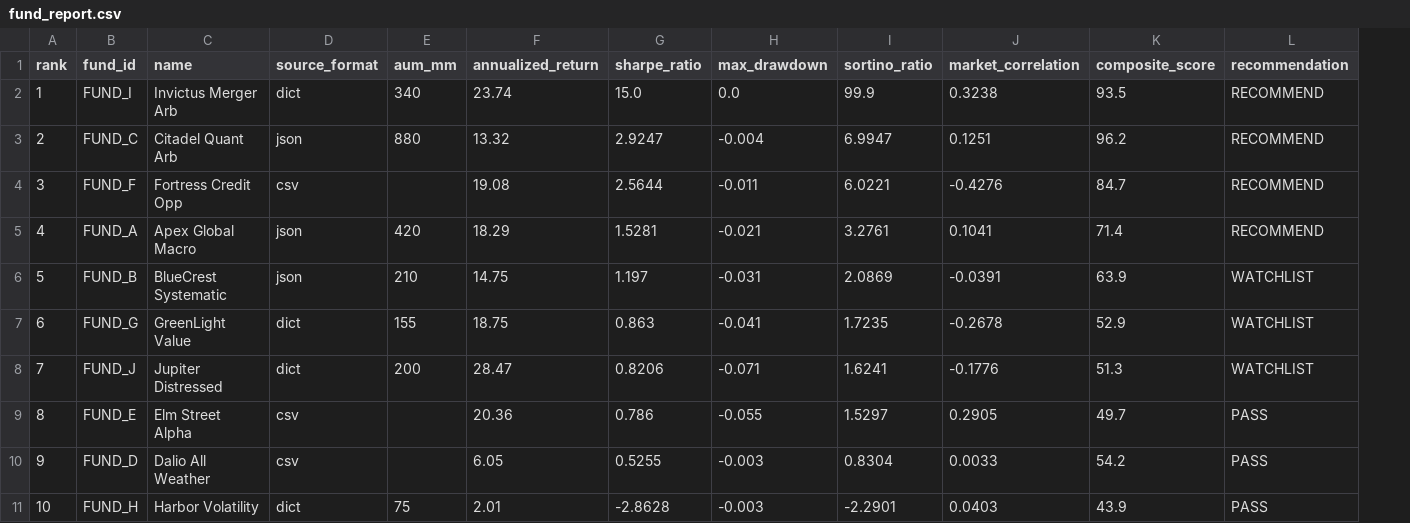
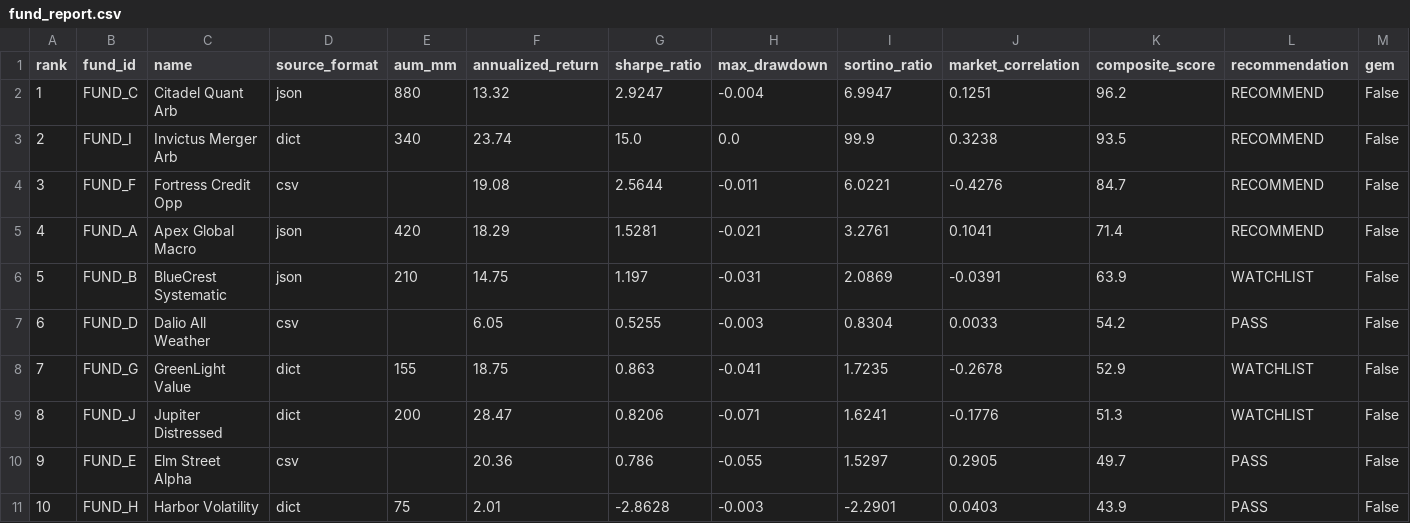
Before and after one commit to Hsu47/equi_demo, a CSV file: output/fund_report.csv, drawn as a sheet; removed rows and columns are numbered as before the commit, all else as after; the diff names each change by its address in the sheet, - before the commit and + after, or states it on an @@ line.

```diff
--- a/output/fund_report.csv
+++ b/output/fund_report.csv
+column M (gem), row 2: False; rows 4-6: all False; rows 8-11: all False
-row 2: 1 | FUND_I | Invictus Merger Arb | dict | 340 | 23.74 | 15.0 | 0.0 | 99.9 | 0.3238 | 93.5 | RECOMMEND
-A2 (rank): 2
+A2 (rank): 1
+row 3: 2 | FUND_I | Invictus Merger Arb | dict | 340 | 23.74 | 15.0 | 0.0 | 99.9 | 0.3238 | 93.5 | RECOMMEND | False
+row 7: 6 | FUND_D | Dalio All Weather | csv |  | 6.05 | 0.5255 | -0.003 | 0.8304 | 0.0033 | 54.2 | PASS | False
-A8 (rank): 6
+A8 (rank): 7
-A9 (rank): 7
+A9 (rank): 8
-A10 (rank): 8
+A10 (rank): 9
-row 10: 9 | FUND_D | Dalio All Weather | csv |  | 6.05 | 0.5255 | -0.003 | 0.8304 | 0.0033 | 54.2 | PASS
```
Also changed, not shown: 2 other files.
